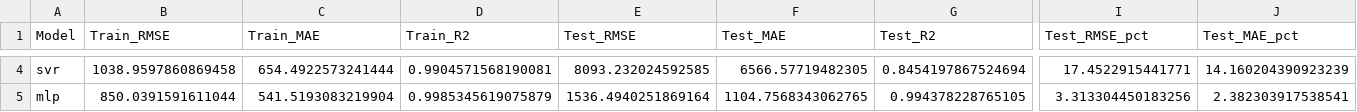
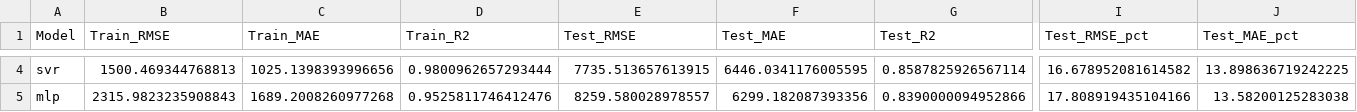
Before and after one commit to human-being-2026/Gold_Price_Algo, a CSV file: results/model_metrics.csv, drawn as a sheet; only a part is shown, gaps mark what is left out; the diff covers the shown part only; the diff names each change by its address in the sheet, - before the commit and + after, or states it on an @@ line.

```diff
--- a/results/model_metrics.csv
+++ b/results/model_metrics.csv
-B4 (Train_RMSE): 1038.9597860869458
+B4 (Train_RMSE): 1500.469344768813
-C4 (Train_MAE): 654.4922573241444
+C4 (Train_MAE): 1025.1398393996656
-D4 (Train_R2): 0.9904571568190081
+D4 (Train_R2): 0.9800962657293444
-E4 (Test_RMSE): 8093.232024592585
+E4 (Test_RMSE): 7735.513657613915
-F4 (Test_MAE): 6566.57719482305
+F4 (Test_MAE): 6446.0341176005595
-G4 (Test_R2): 0.8454197867524694
+G4 (Test_R2): 0.8587825926567114
-I4 (Test_RMSE_pct): 17.4522915441771
+I4 (Test_RMSE_pct): 16.678952081614582
-J4 (Test_MAE_pct): 14.160204390923239
+J4 (Test_MAE_pct): 13.898636719242225
-B5 (Train_RMSE): 850.0391591611044
+B5 (Train_RMSE): 2315.9823235908843
-C5 (Train_MAE): 541.5193083219904
+C5 (Train_MAE): 1689.2008260977268
-D5 (Train_R2): 0.9985345619075879
+D5 (Train_R2): 0.9525811746412476
-E5 (Test_RMSE): 1536.4940251869164
+E5 (Test_RMSE): 8259.580028978557
-F5 (Test_MAE): 1104.7568343062765
+F5 (Test_MAE): 6299.182087393356
-G5 (Test_R2): 0.994378228765105
+G5 (Test_R2): 0.8390000094952866
-I5 (Test_RMSE_pct): 3.313304450183256
+I5 (Test_RMSE_pct): 17.808919435104166
-J5 (Test_MAE_pct): 2.382303917538541
+J5 (Test_MAE_pct): 13.58200125283038
```
Also changed, not shown: 32 edited cells elsewhere in this file, 1 other file.
